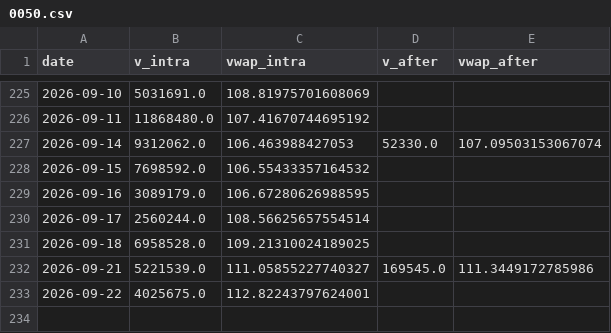
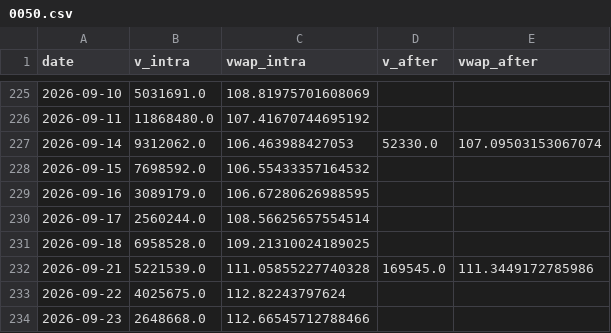
Before and after one commit to ewq4303-debug/retail_sentiment_chips, a CSV file: cache/oddlot/0050.csv, drawn as a sheet; only a part is shown, gaps mark what is left out.

```diff
--- a/cache/oddlot/0050.csv
+++ b/cache/oddlot/0050.csv
@@ -231,3 +231,4 @@ date,v_intra,vwap_intra,v_after,vwap_after
 2026-09-18,6958528.0,109.21310024189025,,
-2026-09-21,5221539.0,111.05855227740327,169545.0,111.3449172785986
-2026-09-22,4025675.0,112.82243797624001,,
+2026-09-21,5221539.0,111.05855227740328,169545.0,111.3449172785986
+2026-09-22,4025675.0,112.82243797624,,
+2026-09-23,2648668.0,112.66545712788466,,
```
Also changed, not shown: cache/oddlot/2317.csv, cache/oddlot/2330.csv, 15 other files.
